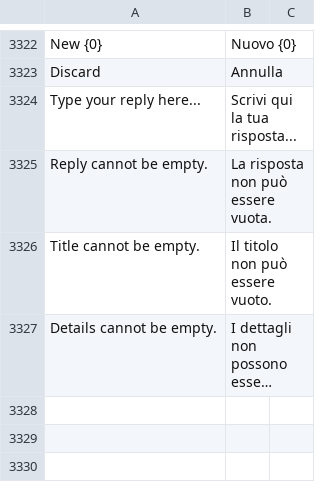
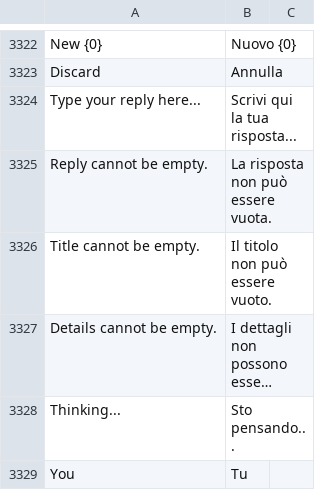
Before and after one commit to mrossi-os/lms, a CSV file: lms/translations/it.csv, drawn as a sheet; only a part is shown, gaps mark what is left out; long unchanged cells end in …; the diff names each change by its address in the sheet, - before the commit and + after, or states it on an @@ line.

```diff
--- a/lms/translations/it.csv
+++ b/lms/translations/it.csv
+row 3328: Thinking... | Sto pensando...
+row 3329: You | Tu
```
Also changed, not shown: 23 other files.
